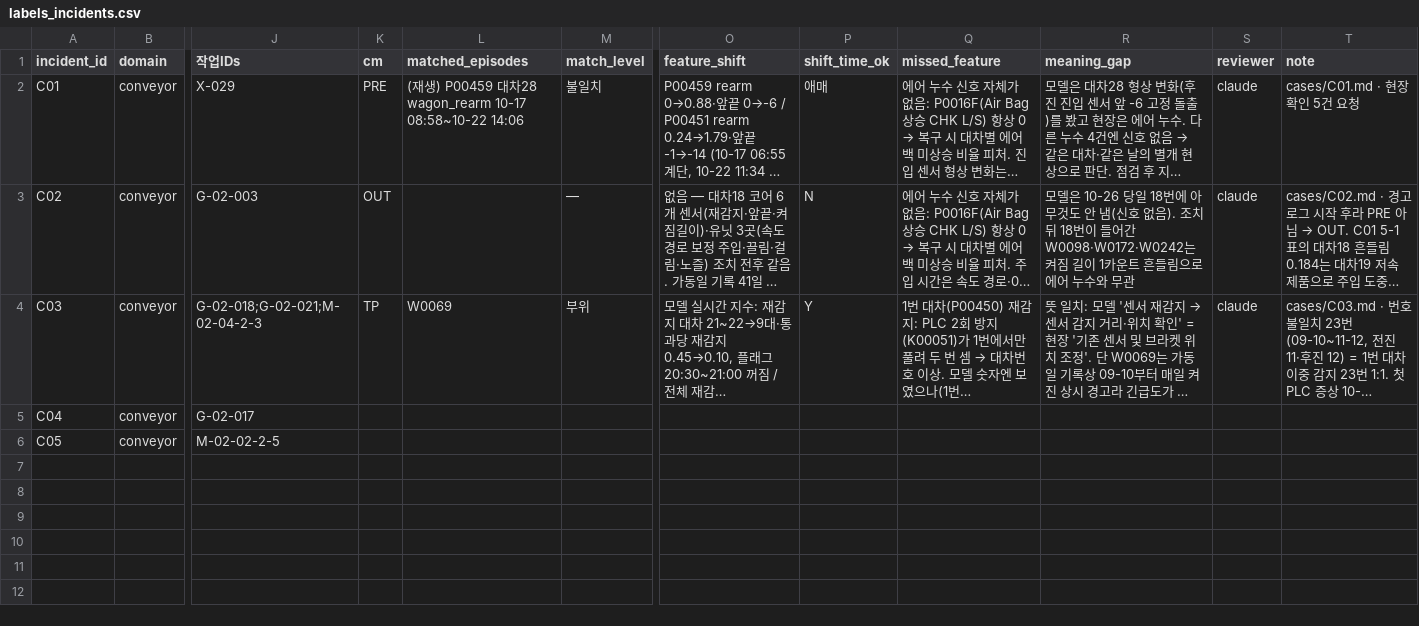
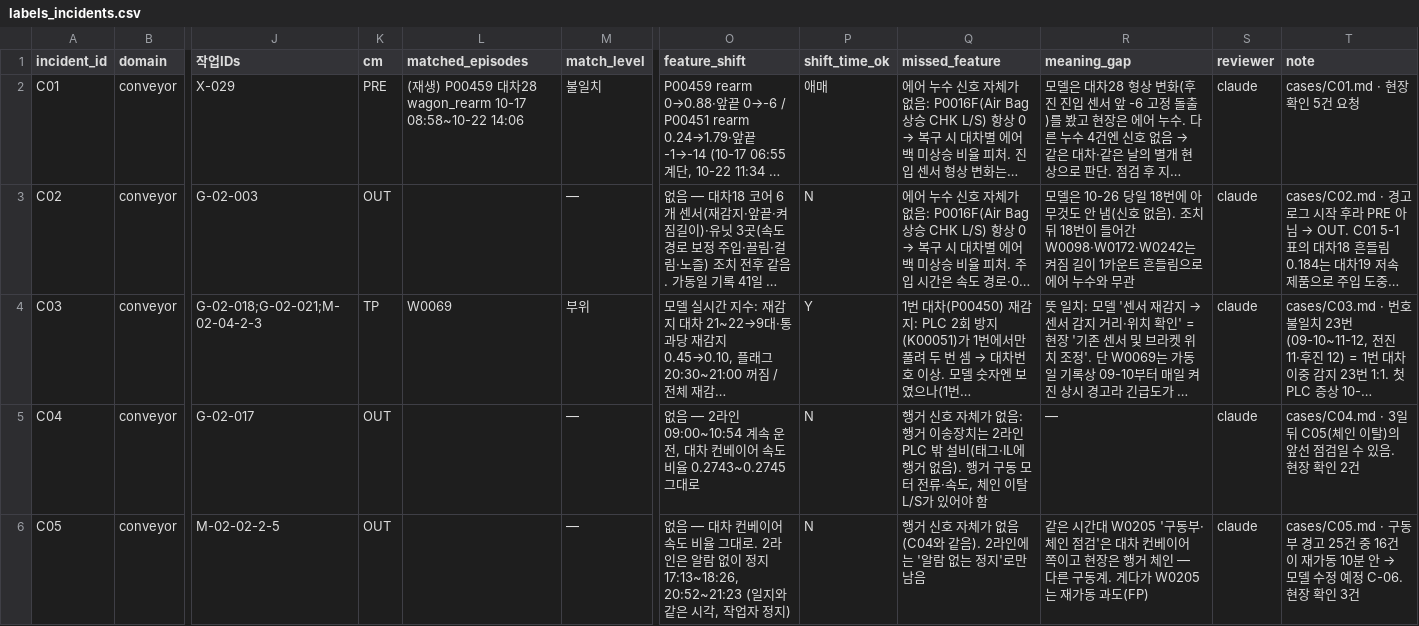
Before and after one commit to JeonJae02/KTA_Train, a CSV file: model_review_1103/con_check/labels_incidents.csv, drawn as a sheet; only a part is shown, gaps mark what is left out; long unchanged cells end in …; the diff names each change by its address in the sheet, - before the commit and + after, or states it on an @@ line.

Commit message:
Add incident report C05 for hanger conveyor chain dislocation and model adjustments
- Created new markdown file C05.md detailing the incident of chain dislocation in the hanger conveyor, resulting in two line stops on 2026-11-03.
- Added a corresponding figure C05_drive_restart.png to illustrate the incident.
- Updated labels_episodes.csv to include detailed information about the incident and its relation to model warnings.
- Modified labels_incidents.csv to reflect the incident's classification and findings, indicating it is outside the model's scope.
- Adjusted action_map.csv to clarify the model's limitations regarding the hanger conveyor.
- Updated actions_conveyor.csv to include the incident details and ensure proper documentation of the event.
- Added a new section C-06 in the documentation to address the need for model adjustments regarding drive speed judgment after reboots.

```diff
--- a/model_review_1103/con_check/labels_incidents.csv
+++ b/model_review_1103/con_check/labels_incidents.csv
-K5:K6 (cm): (empty)
+K5:K6 (cm): OUT
-M5:M6 (match_level): (empty)
+M5:M6 (match_level): —
-O5 (feature_shift): (empty)
+O5 (feature_shift): 없음 — 2라인 09:00~10:54 계속 운전, 대차 컨베이어 속도 비율 0.2743~0.2745 그대로
-P5:P6 (shift_time_ok): (empty)
+P5:P6 (shift_time_ok): N
-Q5 (missed_feature): (empty)
+Q5 (missed_feature): 행거 신호 자체가 없음: 행거 이송장치는 2라인 PLC 밖 설비(태그·IL에 행거 없음). 행거 구동 모터 전류·속도, 체인 이탈 L/S가 있어야 함
-R5 (meaning_gap): (empty)
+R5 (meaning_gap): —
-S5:S6 (reviewer): (empty)
+S5:S6 (reviewer): claude
-T5 (note): (empty)
+T5 (note): cases/C04.md · 3일 뒤 C05(체인 이탈)의 앞선 점검일 수 있음. 현장 확인 2건
-O6 (feature_shift): (empty)
+O6 (feature_shift): 없음 — 대차 컨베이어 속도 비율 그대로. 2라인은 알람 없이 정지 17:13~18:26, 20:52~21:23 (일지와 같은 시각, 작업자 정지)
-Q6 (missed_feature): (empty)
+Q6 (missed_feature): 행거 신호 자체가 없음 (C04와 같음). 2라인에는 '알람 없는 정지'로만 남음
-R6 (meaning_gap): (empty)
+R6 (meaning_gap): 같은 시간대 W0205 '구동부·체인 점검'은 대차 컨베이어 쪽이고 현장은 행거 체인 — 다른 구동계. 게다가 W0205는 재가동 과도(FP)
@@ T6 (note): (empty) → cases/C05.md · 구동부 경고 25건 중 16건이 재가동 10분 안 → 모델 수정 예정 C-06. 현장 확인 3건 @@
```
Also changed, not shown: model_review_1103/con_check/labels_episodes.csv, model_review_1103/warning/actions/action_map.csv, 6 other files.
